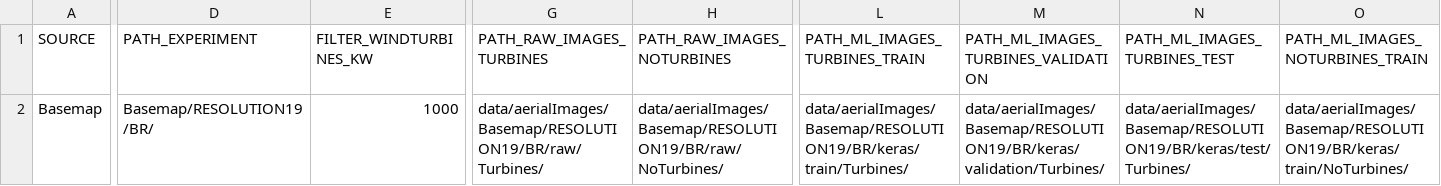
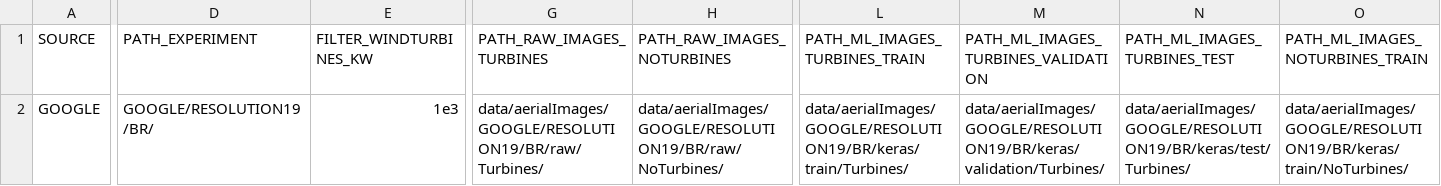
Before and after one commit to joph/MachineLearningCourse, a CSV file: config/paramsBR.csv, drawn as a sheet; only a part is shown, gaps mark what is left out; the diff covers the shown part only; the diff names each change by its address in the sheet, - before the commit and + after, or states it on an @@ line.

```diff
--- a/config/paramsBR.csv
+++ b/config/paramsBR.csv
-A2 (SOURCE): Basemap
+A2 (SOURCE): GOOGLE
-D2 (PATH_EXPERIMENT): Basemap/RESOLUTION19/BR/
+D2 (PATH_EXPERIMENT): GOOGLE/RESOLUTION19/BR/
-E2 (FILTER_WINDTURBINES_KW): 1000
+E2 (FILTER_WINDTURBINES_KW): 1e3
-G2 (PATH_RAW_IMAGES_TURBINES): data/aerialImages/Basemap/RESOLUTION19/BR/raw/Turbines/
+G2 (PATH_RAW_IMAGES_TURBINES): data/aerialImages/GOOGLE/RESOLUTION19/BR/raw/Turbines/
-H2 (PATH_RAW_IMAGES_NOTURBINES): data/aerialImages/Basemap/RESOLUTION19/BR/raw/NoTurbines/
+H2 (PATH_RAW_IMAGES_NOTURBINES): data/aerialImages/GOOGLE/RESOLUTION19/BR/raw/NoTurbines/
-L2 (PATH_ML_IMAGES_TURBINES_TRAIN): data/aerialImages/Basemap/RESOLUTION19/BR/keras/train/Turbines/
+L2 (PATH_ML_IMAGES_TURBINES_TRAIN): data/aerialImages/GOOGLE/RESOLUTION19/BR/keras/train/Turbines/
-M2: data/aerialImages/Basemap/RESOLUTION19/BR/keras/validation/Turbines/
+M2: data/aerialImages/GOOGLE/RESOLUTION19/BR/keras/validation/Turbines/
-N2 (PATH_ML_IMAGES_TURBINES_TEST): data/aerialImages/Basemap/RESOLUTION19/BR/keras/test/Turbines/
+N2 (PATH_ML_IMAGES_TURBINES_TEST): data/aerialImages/GOOGLE/RESOLUTION19/BR/keras/test/Turbines/
-O2 (PATH_ML_IMAGES_NOTURBINES_TRAIN): data/aerialImages/Basemap/RESOLUTION19/BR/keras/train/NoTurbines/
+O2 (PATH_ML_IMAGES_NOTURBINES_TRAIN): data/aerialImages/GOOGLE/RESOLUTION19/BR/keras/train/NoTurbines/
```
Also changed, not shown: 7 edited cells elsewhere in this file, config/paramsAT.csv, config/paramsCN.csv, 35 other files.
